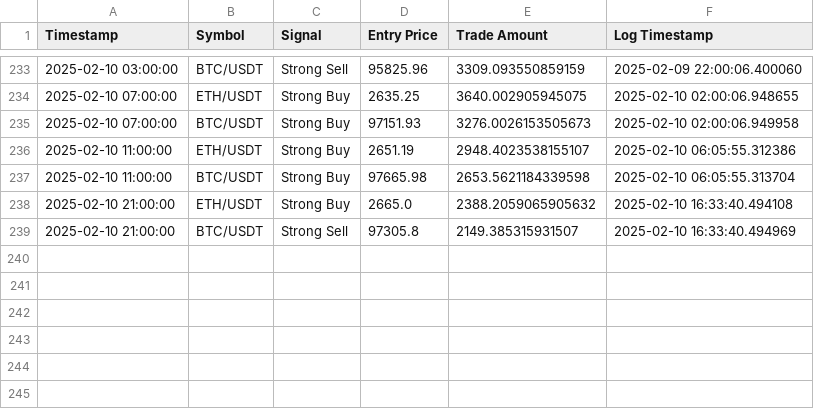
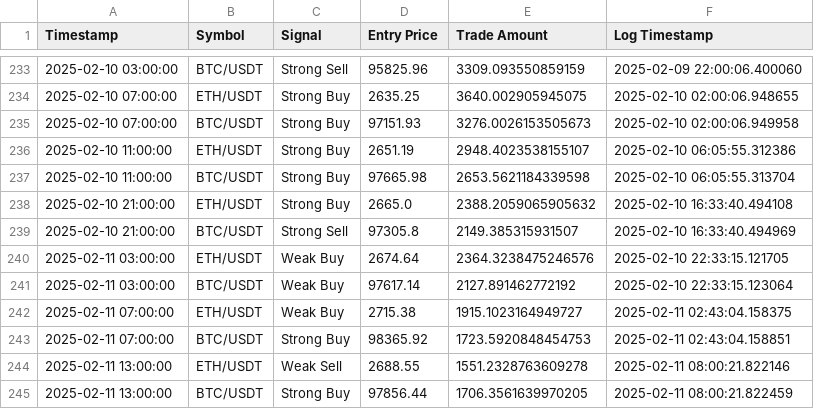
Before and after one commit to bspreston10/BTC-trading-bot, a CSV file: simulated_trades_log.csv, drawn as a sheet; only a part is shown, gaps mark what is left out; the diff names each change by its address in the sheet, - before the commit and + after, or states it on an @@ line.

```diff
--- a/simulated_trades_log.csv
+++ b/simulated_trades_log.csv
+row 240: 2025-02-11 03:00:00 | ETH/USDT | Weak Buy | 2674.64 | 2364.3238475246576 | 2025-02-10 22:33:15.121705
+row 241: 2025-02-11 03:00:00 | BTC/USDT | Weak Buy | 97617.14 | 2127.891462772192 | 2025-02-10 22:33:15.123064
+row 242: 2025-02-11 07:00:00 | ETH/USDT | Weak Buy | 2715.38 | 1915.1023164949727 | 2025-02-11 02:43:04.158375
+row 243: 2025-02-11 07:00:00 | BTC/USDT | Strong Buy | 98365.92 | 1723.5920848454753 | 2025-02-11 02:43:04.158851
+row 244: 2025-02-11 13:00:00 | ETH/USDT | Weak Sell | 2688.55 | 1551.2328763609278 | 2025-02-11 08:00:21.822146
+row 245: 2025-02-11 13:00:00 | BTC/USDT | Strong Buy | 97856.44 | 1706.3561639970205 | 2025-02-11 08:00:21.822459
```
Also changed, not shown: 1 other file.
